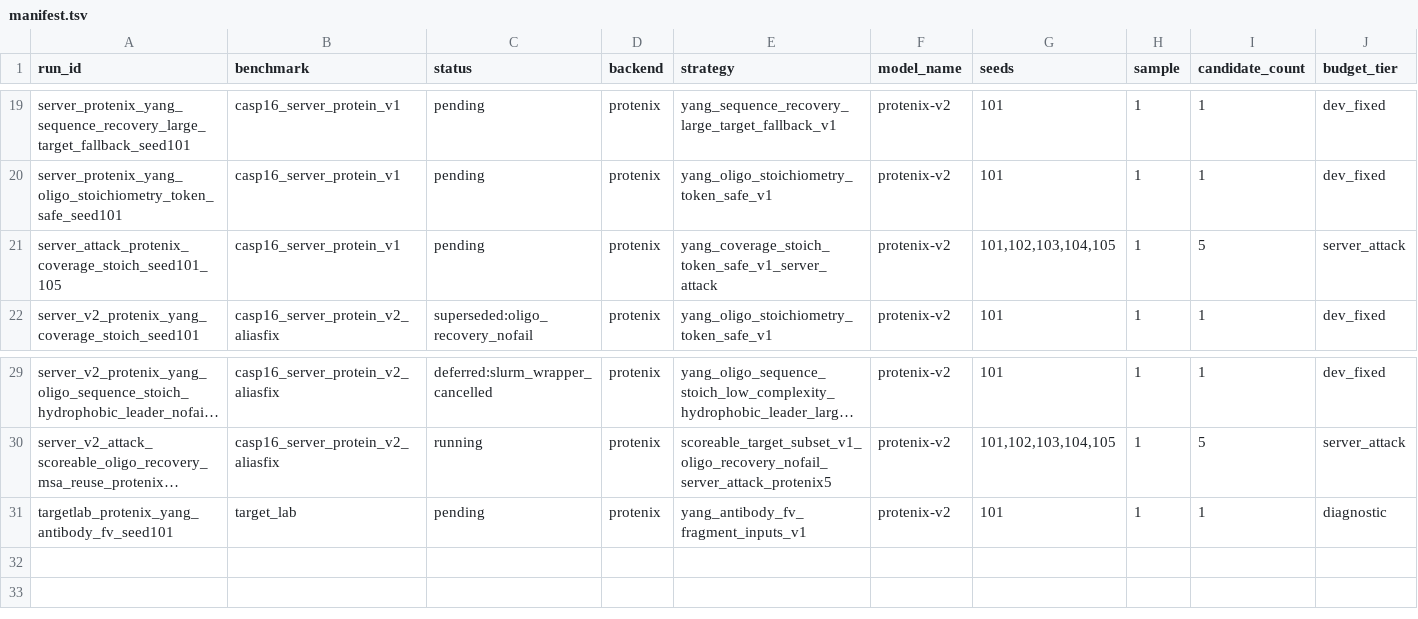
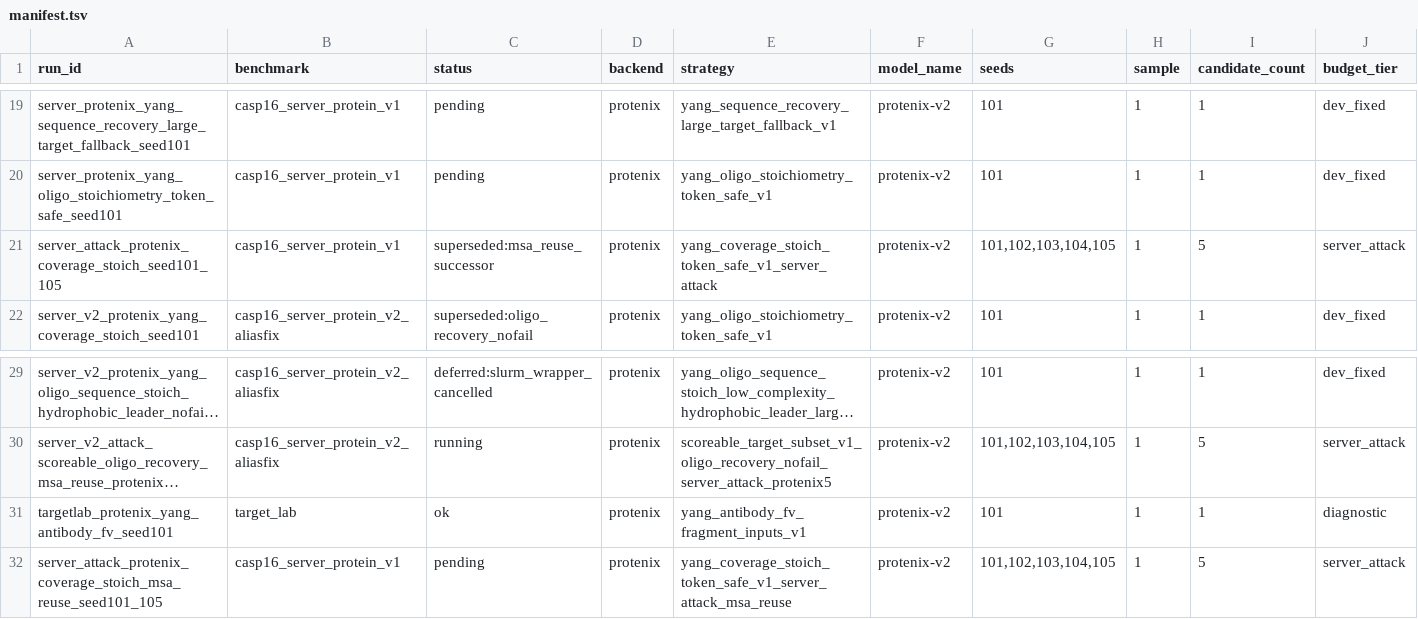
Before and after one commit to CyberDragon93/CASP-16-Autoresearch, a TSV file: runs/manifest.tsv, drawn as a sheet; only a part is shown, gaps mark what is left out; long unchanged cells end in …; rows hold the shown columns only; the diff names each change by its address in the sheet, - before the commit and + after, or states it on an @@ line.

```diff
--- a/runs/manifest.tsv
+++ b/runs/manifest.tsv
-C21 (status): pending
+C21 (status): superseded:msa_reuse_successor
-C31 (status): pending
+C31 (status): ok
+row 32: server_attack_protenix_coverage_stoich_msa_reuse_seed101_105 | casp16_server_protein_v1 | pending | protenix | yang_coverage_stoich_token_safe_v1_server_attack_msa_reuse | protenix-v2 | 101,102,103,104,105 | 1 | 5 | server_attack
```
Also changed, not shown: runs/status.tsv, 11 other files.
